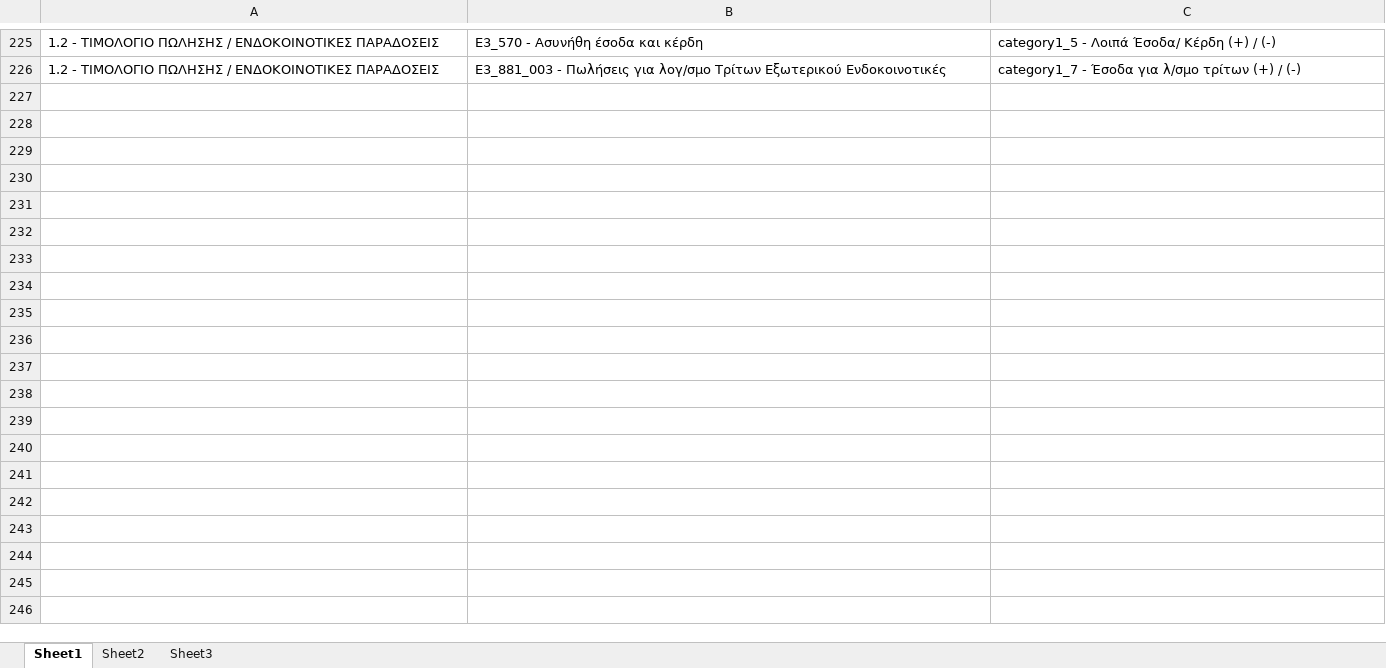
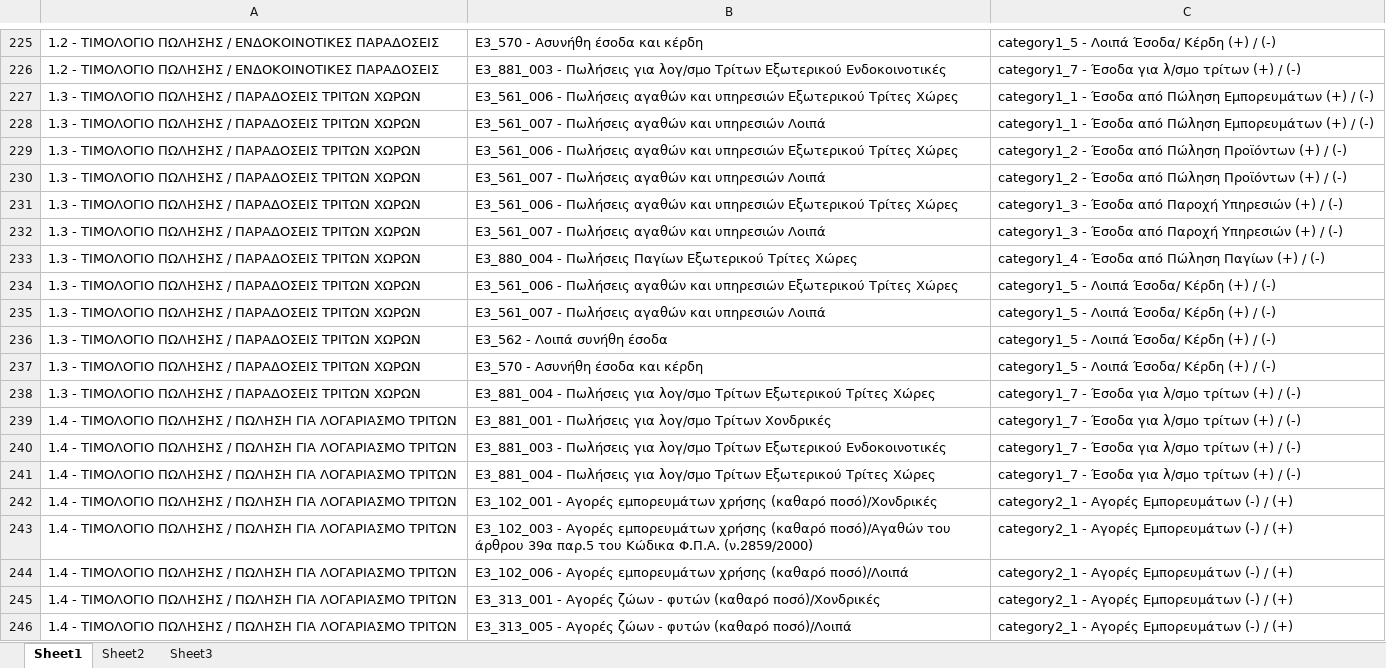
Before and after one commit to Thanospap1968/myDATAComb, an Excel workbook: map.xlsx, sheet Sheet1, drawn as a sheet; only a part is shown, gaps mark what is left out; values as stored, in another font and other column widths than the file's, no borders; the diff covers the shown part only; the diff names each change by its address in the sheet, - before the commit and + after, or states it on an @@ line.

Commit message:
Add files via upload
εως 3.1

```diff
--- a/map.xlsx (sheet Sheet1)
+++ b/map.xlsx (sheet Sheet1)
+row 227: 1.3 - ΤΙΜΟΛΟΓΙΟ ΠΩΛΗΣΗΣ / ΠΑΡΑΔΟΣΕΙΣ ΤΡΙΤΩΝ ΧΩΡΩΝ | E3_561_006 - Πωλήσεις αγαθών και υπηρεσιών Εξωτερικού Τρίτες Χώρες | category1_1 - Έσοδα από Πώληση Εμπορευμάτων (+) / (-)
+row 228: 1.3 - ΤΙΜΟΛΟΓΙΟ ΠΩΛΗΣΗΣ / ΠΑΡΑΔΟΣΕΙΣ ΤΡΙΤΩΝ ΧΩΡΩΝ | E3_561_007 - Πωλήσεις αγαθών και υπηρεσιών Λοιπά | category1_1 - Έσοδα από Πώληση Εμπορευμάτων (+) / (-)
+row 229: 1.3 - ΤΙΜΟΛΟΓΙΟ ΠΩΛΗΣΗΣ / ΠΑΡΑΔΟΣΕΙΣ ΤΡΙΤΩΝ ΧΩΡΩΝ | E3_561_006 - Πωλήσεις αγαθών και υπηρεσιών Εξωτερικού Τρίτες Χώρες | category1_2 - Έσοδα από Πώληση Προϊόντων (+) / (-)
+row 230: 1.3 - ΤΙΜΟΛΟΓΙΟ ΠΩΛΗΣΗΣ / ΠΑΡΑΔΟΣΕΙΣ ΤΡΙΤΩΝ ΧΩΡΩΝ | E3_561_007 - Πωλήσεις αγαθών και υπηρεσιών Λοιπά | category1_2 - Έσοδα από Πώληση Προϊόντων (+) / (-)
+row 231: 1.3 - ΤΙΜΟΛΟΓΙΟ ΠΩΛΗΣΗΣ / ΠΑΡΑΔΟΣΕΙΣ ΤΡΙΤΩΝ ΧΩΡΩΝ | E3_561_006 - Πωλήσεις αγαθών και υπηρεσιών Εξωτερικού Τρίτες Χώρες | category1_3 - Έσοδα από Παροχή Υπηρεσιών (+) / (-)
+row 232: 1.3 - ΤΙΜΟΛΟΓΙΟ ΠΩΛΗΣΗΣ / ΠΑΡΑΔΟΣΕΙΣ ΤΡΙΤΩΝ ΧΩΡΩΝ | E3_561_007 - Πωλήσεις αγαθών και υπηρεσιών Λοιπά | category1_3 - Έσοδα από Παροχή Υπηρεσιών (+) / (-)
+row 233: 1.3 - ΤΙΜΟΛΟΓΙΟ ΠΩΛΗΣΗΣ / ΠΑΡΑΔΟΣΕΙΣ ΤΡΙΤΩΝ ΧΩΡΩΝ | E3_880_004 - Πωλήσεις Παγίων Εξωτερικού Τρίτες Χώρες | category1_4 - Έσοδα από Πώληση Παγίων (+) / (-)
+row 234: 1.3 - ΤΙΜΟΛΟΓΙΟ ΠΩΛΗΣΗΣ / ΠΑΡΑΔΟΣΕΙΣ ΤΡΙΤΩΝ ΧΩΡΩΝ | E3_561_006 - Πωλήσεις αγαθών και υπηρεσιών Εξωτερικού Τρίτες Χώρες | category1_5 - Λοιπά Έσοδα/ Κέρδη (+) / (-)
+row 235: 1.3 - ΤΙΜΟΛΟΓΙΟ ΠΩΛΗΣΗΣ / ΠΑΡΑΔΟΣΕΙΣ ΤΡΙΤΩΝ ΧΩΡΩΝ | E3_561_007 - Πωλήσεις αγαθών και υπηρεσιών Λοιπά | category1_5 - Λοιπά Έσοδα/ Κέρδη (+) / (-)
+row 236: 1.3 - ΤΙΜΟΛΟΓΙΟ ΠΩΛΗΣΗΣ / ΠΑΡΑΔΟΣΕΙΣ ΤΡΙΤΩΝ ΧΩΡΩΝ | E3_562 - Λοιπά συνήθη έσοδα | category1_5 - Λοιπά Έσοδα/ Κέρδη (+) / (-)
+row 237: 1.3 - ΤΙΜΟΛΟΓΙΟ ΠΩΛΗΣΗΣ / ΠΑΡΑΔΟΣΕΙΣ ΤΡΙΤΩΝ ΧΩΡΩΝ | E3_570 - Ασυνήθη έσοδα και κέρδη | category1_5 - Λοιπά Έσοδα/ Κέρδη (+) / (-)
+row 238: 1.3 - ΤΙΜΟΛΟΓΙΟ ΠΩΛΗΣΗΣ / ΠΑΡΑΔΟΣΕΙΣ ΤΡΙΤΩΝ ΧΩΡΩΝ | E3_881_004 - Πωλήσεις για λογ/σμο Τρίτων Εξωτερικού Τρίτες Χώρες | category1_7 - Έσοδα για λ/σμο τρίτων (+) / (-)
+row 239: 1.4 - ΤΙΜΟΛΟΓΙΟ ΠΩΛΗΣΗΣ / ΠΩΛΗΣΗ ΓΙΑ ΛΟΓΑΡΙΑΣΜΟ ΤΡΙΤΩΝ | E3_881_001 - Πωλήσεις για λογ/σμο Τρίτων Χονδρικές | category1_7 - Έσοδα για λ/σμο τρίτων (+) / (-)
+row 240: 1.4 - ΤΙΜΟΛΟΓΙΟ ΠΩΛΗΣΗΣ / ΠΩΛΗΣΗ ΓΙΑ ΛΟΓΑΡΙΑΣΜΟ ΤΡΙΤΩΝ | E3_881_003 - Πωλήσεις για λογ/σμο Τρίτων Εξωτερικού Ενδοκοινοτικές | category1_7 - Έσοδα για λ/σμο τρίτων (+) / (-)
+row 241: 1.4 - ΤΙΜΟΛΟΓΙΟ ΠΩΛΗΣΗΣ / ΠΩΛΗΣΗ ΓΙΑ ΛΟΓΑΡΙΑΣΜΟ ΤΡΙΤΩΝ | E3_881_004 - Πωλήσεις για λογ/σμο Τρίτων Εξωτερικού Τρίτες Χώρες | category1_7 - Έσοδα για λ/σμο τρίτων (+) / (-)
+row 242: 1.4 - ΤΙΜΟΛΟΓΙΟ ΠΩΛΗΣΗΣ / ΠΩΛΗΣΗ ΓΙΑ ΛΟΓΑΡΙΑΣΜΟ ΤΡΙΤΩΝ | E3_102_001 - Αγορές εμπορευμάτων χρήσης (καθαρό ποσό)/Χονδρικές | category2_1 - Αγορές Εμπορευμάτων (-) / (+)
+row 243: 1.4 - ΤΙΜΟΛΟΓΙΟ ΠΩΛΗΣΗΣ / ΠΩΛΗΣΗ ΓΙΑ ΛΟΓΑΡΙΑΣΜΟ ΤΡΙΤΩΝ | E3_102_003 - Αγορές εμπορευμάτων χρήσης (καθαρό ποσό)/Αγαθών του άρθρου 39α παρ.5 του Κώδικα Φ.Π.Α. (ν.2859/2000) | category2_1 - Αγορές Εμπορευμάτων (-) / (+)
+row 244: 1.4 - ΤΙΜΟΛΟΓΙΟ ΠΩΛΗΣΗΣ / ΠΩΛΗΣΗ ΓΙΑ ΛΟΓΑΡΙΑΣΜΟ ΤΡΙΤΩΝ | E3_102_006 - Αγορές εμπορευμάτων χρήσης (καθαρό ποσό)/Λοιπά | category2_1 - Αγορές Εμπορευμάτων (-) / (+)
+row 245: 1.4 - ΤΙΜΟΛΟΓΙΟ ΠΩΛΗΣΗΣ / ΠΩΛΗΣΗ ΓΙΑ ΛΟΓΑΡΙΑΣΜΟ ΤΡΙΤΩΝ | E3_313_001 - Αγορές ζώων - φυτών (καθαρό ποσό)/Χονδρικές | category2_1 - Αγορές Εμπορευμάτων (-) / (+)
+row 246: 1.4 - ΤΙΜΟΛΟΓΙΟ ΠΩΛΗΣΗΣ / ΠΩΛΗΣΗ ΓΙΑ ΛΟΓΑΡΙΑΣΜΟ ΤΡΙΤΩΝ | E3_313_005 - Αγορές ζώων - φυτών (καθαρό ποσό)/Λοιπά | category2_1 - Αγορές Εμπορευμάτων (-) / (+)
```
Also changed, not shown: 166 added rows elsewhere in this sheet.
